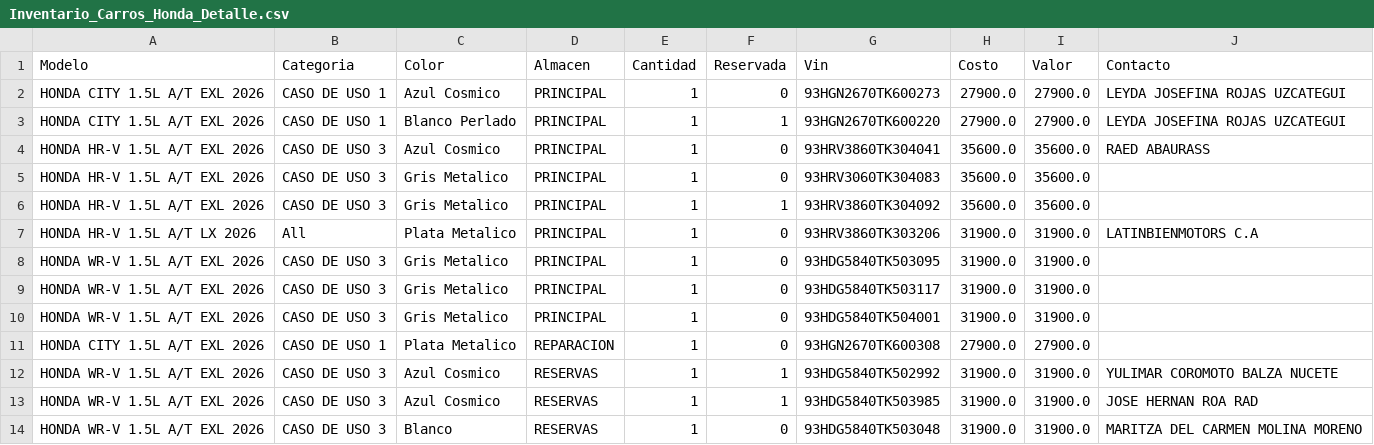
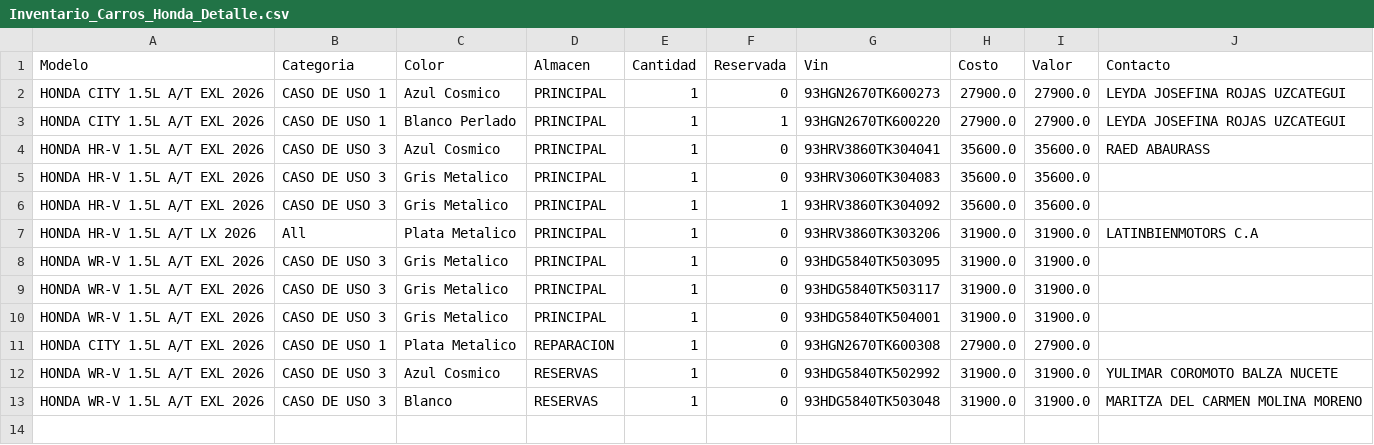
Before and after one commit to latinbienti-sys/inventariohonda, a CSV file: Inventario_Carros_Honda_Detalle.csv, drawn as a sheet.

Commit message:
Actualizacion automatica del inventario (2026-09-11 21:00 UTC)

```diff
--- a/Inventario_Carros_Honda_Detalle.csv
+++ b/Inventario_Carros_Honda_Detalle.csv
@@ -11,4 +11,3 @@ HONDA WR-V 1.5L A/T EXL 2026;CASO DE USO 3;Gris Metalico;PRINCIPAL;1;0;93HDG5840
 HONDA CITY 1.5L A/T EXL 2026;CASO DE USO 1;Plata Metalico;REPARACION;1;0;93HGN2670TK600308;27900.0;27900.0;
-HONDA WR-V 1.5L A/T EXL 2026;CASO DE USO 3;Azul Cosmico;RESERVAS;1;1;93HDG5840TK502992;31900.0;31900.0;YULIMAR COROMOTO BALZA NUCETE
-HONDA WR-V 1.5L A/T EXL 2026;CASO DE USO 3;Azul Cosmico;RESERVAS;1;1;93HDG5840TK503985;31900.0;31900.0;JOSE HERNAN ROA RAD
+HONDA WR-V 1.5L A/T EXL 2026;CASO DE USO 3;Azul Cosmico;RESERVAS;1;0;93HDG5840TK502992;31900.0;31900.0;YULIMAR COROMOTO BALZA NUCETE
 HONDA WR-V 1.5L A/T EXL 2026;CASO DE USO 3;Blanco;RESERVAS;1;0;93HDG5840TK503048;31900.0;31900.0;MARITZA DEL CARMEN MOLINA MORENO
```
Also changed, not shown: Inventario_Carros_Honda_Resumen.csv, 2 other files.
